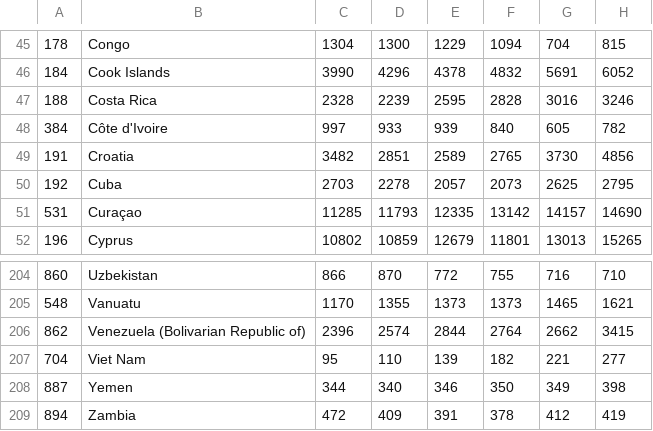
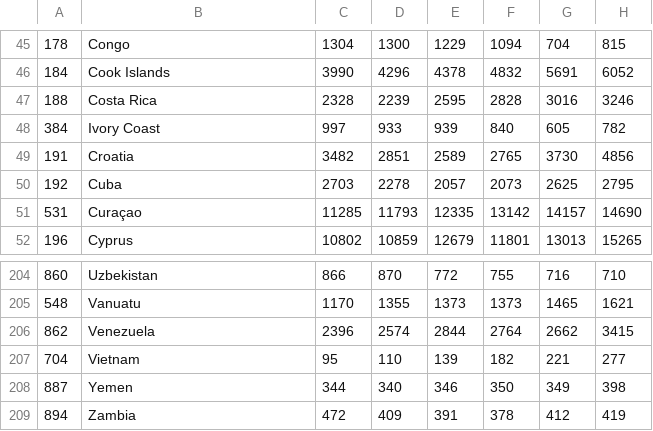
Before and after one commit to shashanksheth/project-dividebyzero, a CSV file: raw_data/CLEAN-GDPPC-USD-countries.csv, drawn as a sheet; only a part is shown, gaps mark what is left out; the diff names each change by its address in the sheet, - before the commit and + after, or states it on an @@ line.

```diff
--- a/raw_data/CLEAN-GDPPC-USD-countries.csv
+++ b/raw_data/CLEAN-GDPPC-USD-countries.csv
-B48: Côte d'Ivoire
+B48: Ivory Coast
-B206: Venezuela (Bolivarian Republic of)
+B206: Venezuela
-B207: Viet Nam
+B207: Vietnam
```
Also changed, not shown: raw_data/WPS_Index_Raw_Data.csv, 10 other files.
